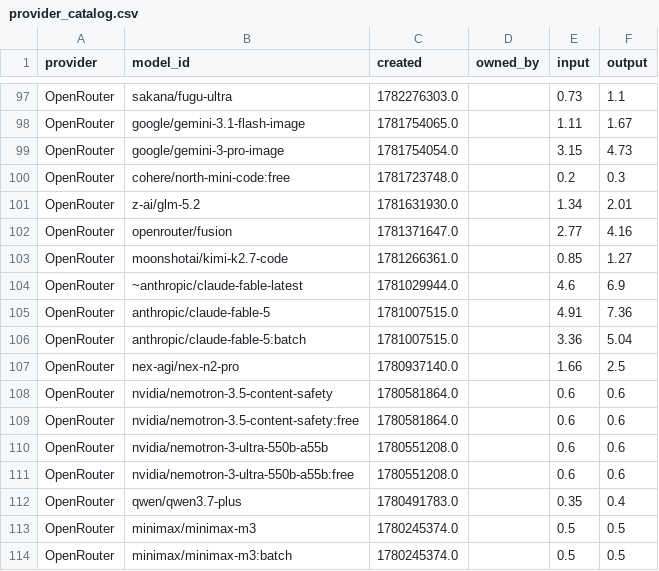
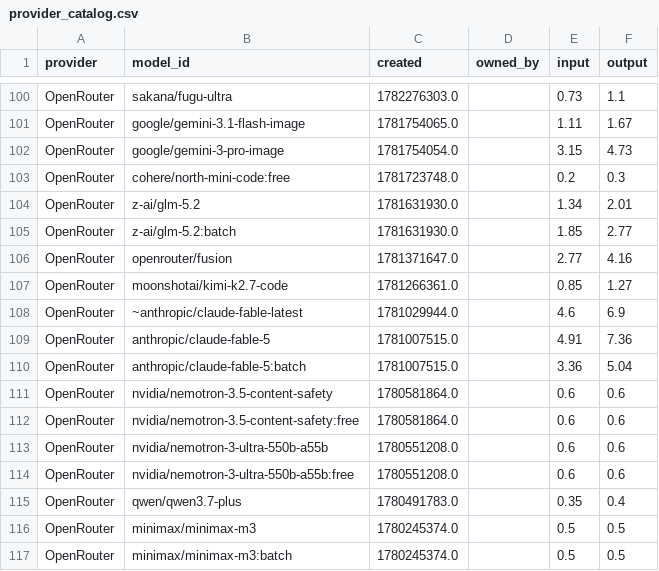
Before and after one commit to Ajithkelangath/ModelRadar-AI, a CSV file: data/provider_catalog.csv, drawn as a sheet; only a part is shown, gaps mark what is left out; removed rows and columns are numbered as before the commit, all else as after; the diff covers the shown part only; the diff names each change by its address in the sheet, - before the commit and + after, or states it on an @@ line.

```diff
--- a/data/provider_catalog.csv
+++ b/data/provider_catalog.csv
+row 105: OpenRouter | z-ai/glm-5.2:batch | 1781631930.0 |  | 1.85 | 2.77
-row 107: OpenRouter | nex-agi/nex-n2-pro | 1780937140.0 |  | 1.66 | 2.5
```
Also changed, not shown: 5 added rows and 2 removed rows elsewhere in this file, data/benchmark_results.csv, data/model_rankings.csv, 1 other file.
